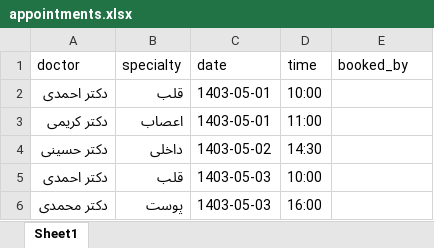
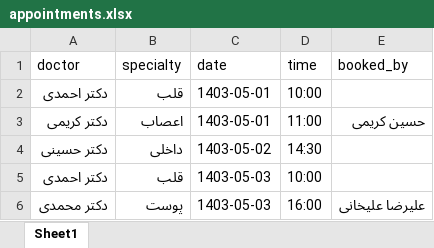
Before and after one commit to TheAlirezaAlikhani/tts, an Excel workbook: app/data/appointments.xlsx, sheet Sheet1, drawn as a sheet; values as stored, in another font and other column widths than the file's, no borders; the diff names each change by its address in the sheet, - before the commit and + after, or states it on an @@ line.

```diff
--- a/app/data/appointments.xlsx (sheet Sheet1)
+++ b/app/data/appointments.xlsx (sheet Sheet1)
-E3 (booked_by): (empty)
+E3 (booked_by): حسین کریمی
-E6 (booked_by): (empty)
+E6 (booked_by): علیرضا علیخانی
```
Also changed, not shown: 9 other files.
